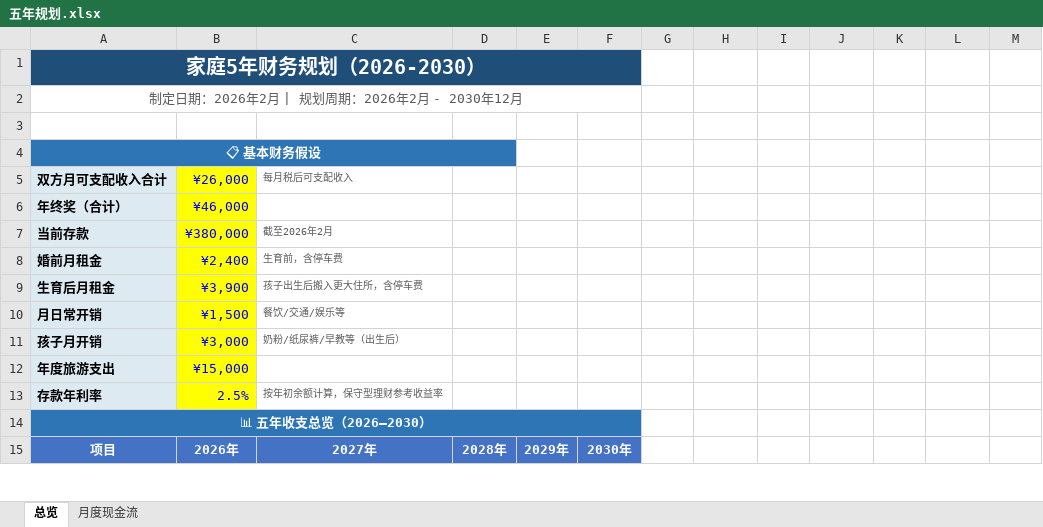
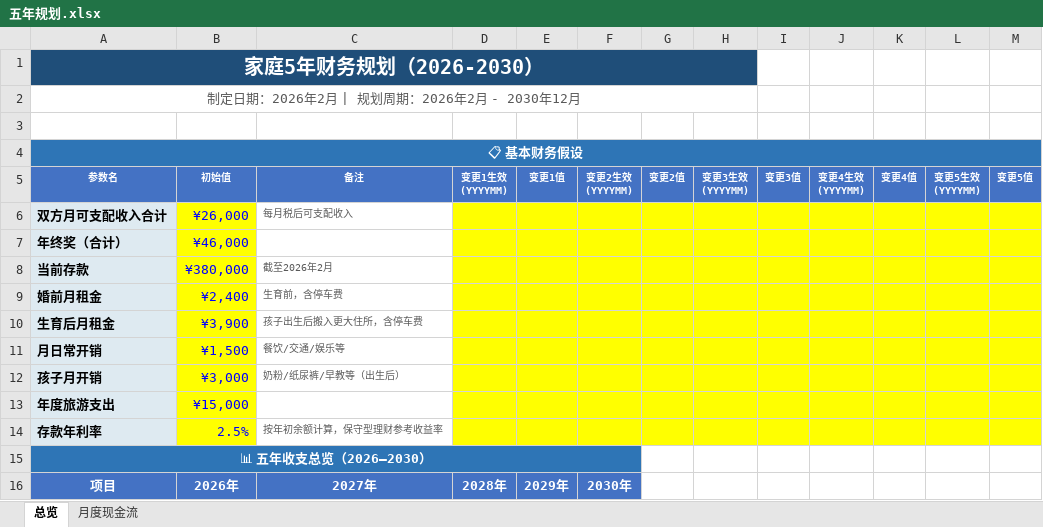
Before and after one commit to leytou/family-finance-webapp, an Excel workbook: 五年规划.xlsx, sheet 总览, drawn as a sheet; only a part is shown; values as stored, in another font and other column widths than the file's, no borders; removed rows and columns are numbered as before the commit, all else as after; ↵ is a line break in a cell; the diff covers the shown part only; the diff names each change by its address in the sheet, - before the commit and + after, or states it on an @@ line.

```diff
--- a/五年规划.xlsx (sheet 总览)
+++ b/五年规划.xlsx (sheet 总览)
-A1:F1 merged
+A1:H1 merged
-A2:F2 merged
+A2:H2 merged
-A4:D4 merged
+A4:M4 merged
+row 5: 参数名 | 初始值 | 备注 | 变更1生效 ↵ (YYYYMM) | 变更1值 | 变更2生效 ↵ (YYYYMM) | 变更2值 | 变更3生效 ↵ (YYYYMM) | 变更3值 | 变更4生效 ↵ (YYYYMM) | 变更4值 | 变更5生效 ↵ (YYYYMM) | 变更5值
-D6:M14 fill: none
+D6:M14 fill: #FFFF00
```
Also changed, not shown: 30 edited cells and cell formats elsewhere in this sheet, sheet 月度现金流.
